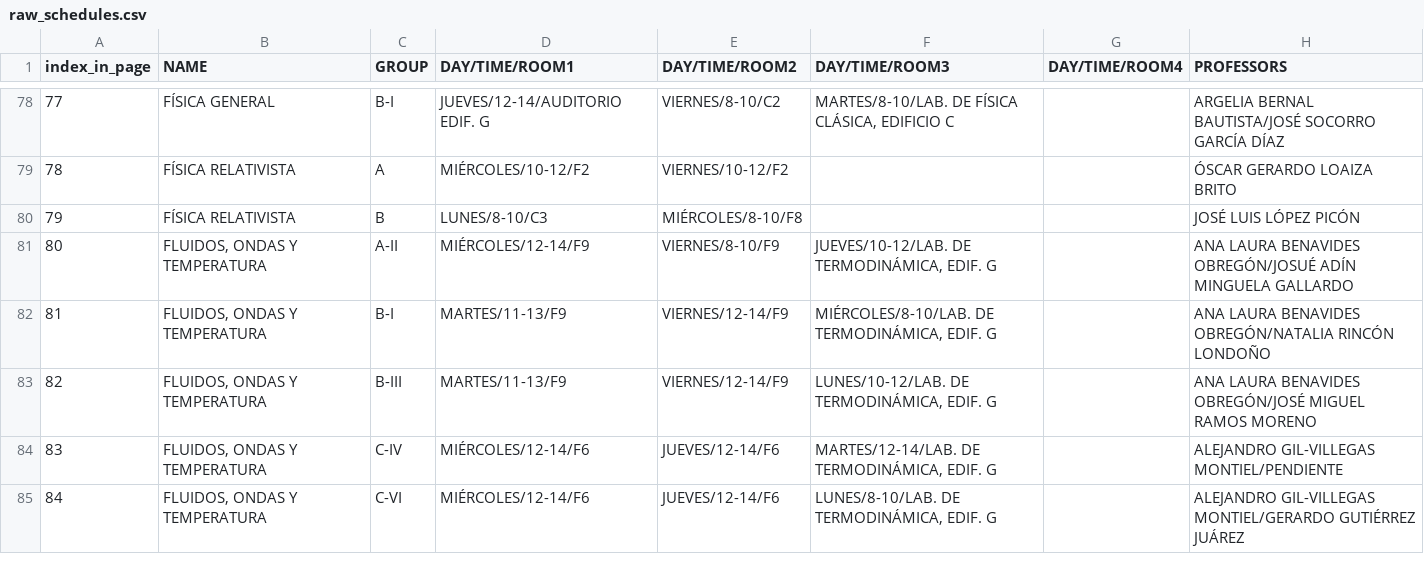
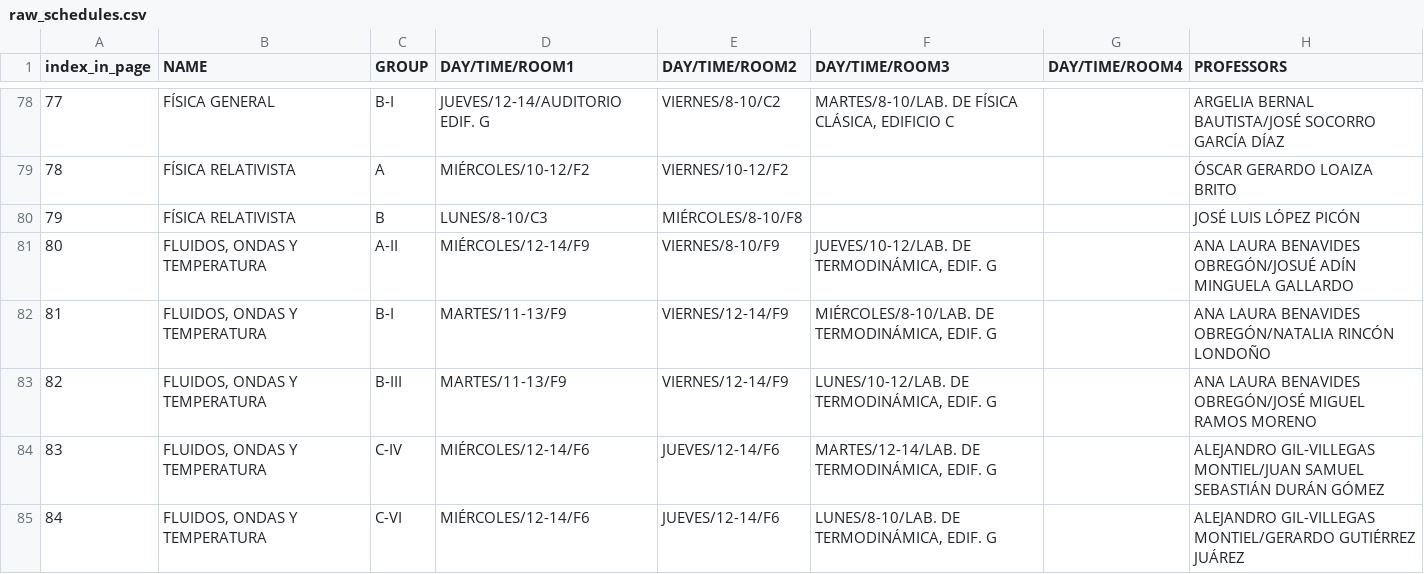
Before and after one commit to BubuDavid/DCI_hacedor_horarios_backend, a CSV file: data/raw_schedules.csv, drawn as a sheet; only a part is shown, gaps mark what is left out; the diff covers the shown part only.

```diff
--- a/data/raw_schedules.csv
+++ b/data/raw_schedules.csv
@@ -83,3 +83,3 @@ index_in_page,NAME,GROUP,DAY/TIME/ROOM1,DAY/TIME/ROOM2,DAY/TIME/ROOM3,DAY/TIME/R
 82,"FLUIDOS, ONDAS Y TEMPERATURA",B-III,MARTES/11-13/F9,VIERNES/12-14/F9,"LUNES/10-12/LAB. DE TERMODINÁMICA, EDIF. G",,ANA LAURA BENAVIDES OBREGÓN/JOSÉ MIGUEL RAMOS MORENO
-83,"FLUIDOS, ONDAS Y TEMPERATURA",C-IV,MIÉRCOLES/12-14/F6,JUEVES/12-14/F6,"MARTES/12-14/LAB. DE TERMODINÁMICA, EDIF. G",,ALEJANDRO GIL-VILLEGAS MONTIEL/PENDIENTE
+83,"FLUIDOS, ONDAS Y TEMPERATURA",C-IV,MIÉRCOLES/12-14/F6,JUEVES/12-14/F6,"MARTES/12-14/LAB. DE TERMODINÁMICA, EDIF. G",,ALEJANDRO GIL-VILLEGAS MONTIEL/JUAN SAMUEL SEBASTIÁN DURÁN GÓMEZ
 84,"FLUIDOS, ONDAS Y TEMPERATURA",C-VI,MIÉRCOLES/12-14/F6,JUEVES/12-14/F6,"LUNES/8-10/LAB. DE TERMODINÁMICA, EDIF. G",,ALEJANDRO GIL-VILLEGAS MONTIEL/GERARDO GUTIÉRREZ JUÁREZ
```
Also changed, not shown: 18 edited cells elsewhere in this file, 3 other files.
